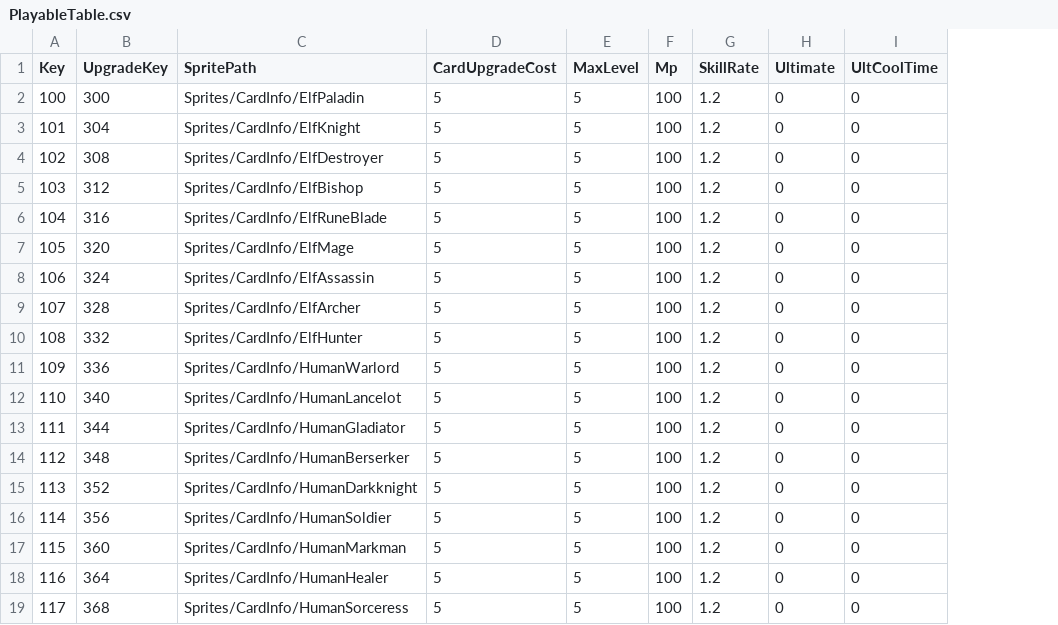
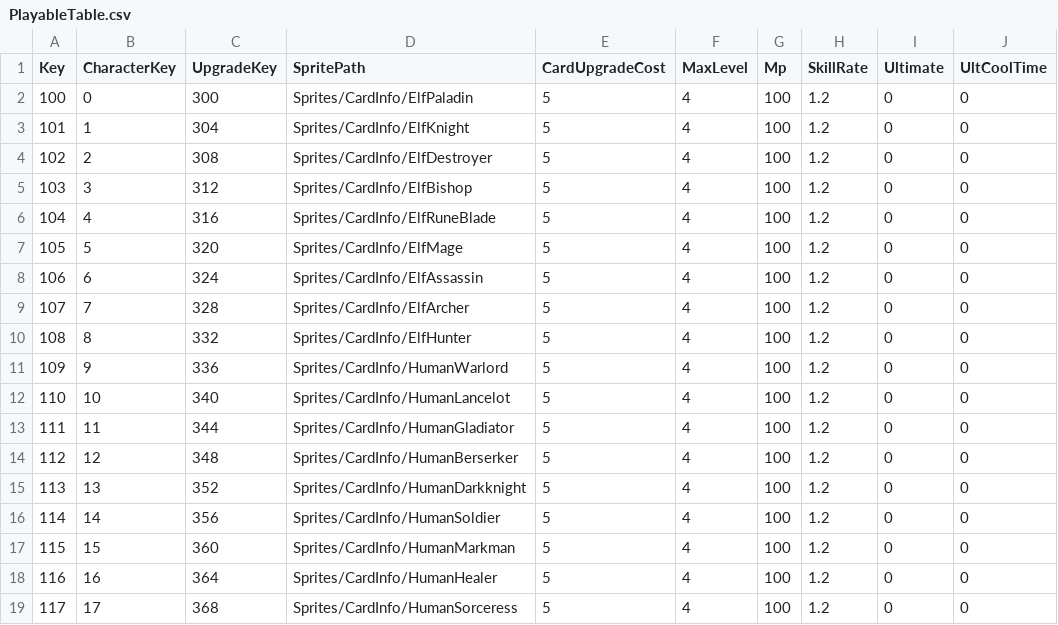
Before and after one commit to sh98923/seonan_Trickal, a CSV file: Assets/Resources/Tables/PlayableTable.csv, drawn as a sheet; only a part is shown; addresses are those after the commit; the diff names each change by its address in the sheet, - before the commit and + after, or states it on an @@ line.

```diff
--- a/Assets/Resources/Tables/PlayableTable.csv
+++ b/Assets/Resources/Tables/PlayableTable.csv
+column B (CharacterKey), rows 2-19: 0 | 1 | 2 | 3 | 4 | 5 | 6 | 7 | 8 | 9 | 10 | 11 | 12 | 13 | 14 | 15 | 16 | 17
-F2:F19 (MaxLevel): 5
+F2:F19 (MaxLevel): 4
```
Also changed, not shown: Assets/Resources/Tables/CharacterTable.csv, Assets/Resources/Tables/MonsterTable.csv, 29 other files.
